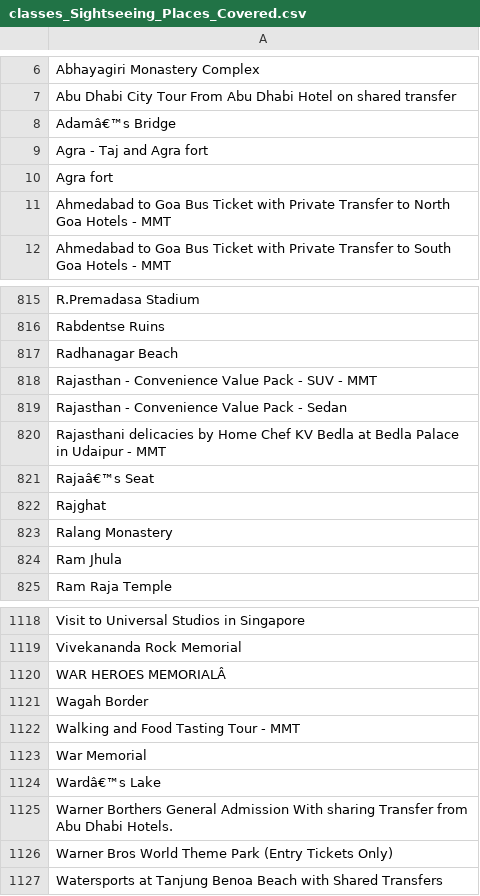
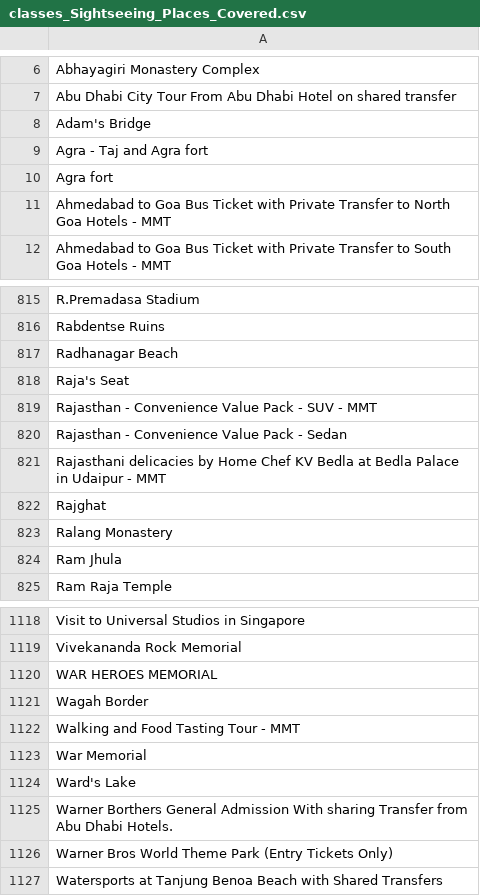
Before and after one commit to suzejka/Workation, a CSV file: encoders/classes_Sightseeing_Places_Covered.csv, drawn as a sheet; only a part is shown, gaps mark what is left out; removed rows and columns are numbered as before the commit, all else as after; the diff names each change by its address in the sheet, - before the commit and + after, or states it on an @@ line.

Commit message:
Fixed adam

```diff
--- a/encoders/classes_Sightseeing_Places_Covered.csv
+++ b/encoders/classes_Sightseeing_Places_Covered.csv
-A8: Adamâ€™s Bridge
+A8: Adam's Bridge
+row 818: Raja's Seat
-row 821: Rajaâ€™s Seat
-A1120: WAR HEROES MEMORIALÂ
+A1120: WAR HEROES MEMORIAL
-A1124: Wardâ€™s Lake
+A1124: Ward's Lake
```
Also changed, not shown: 2 other files.
